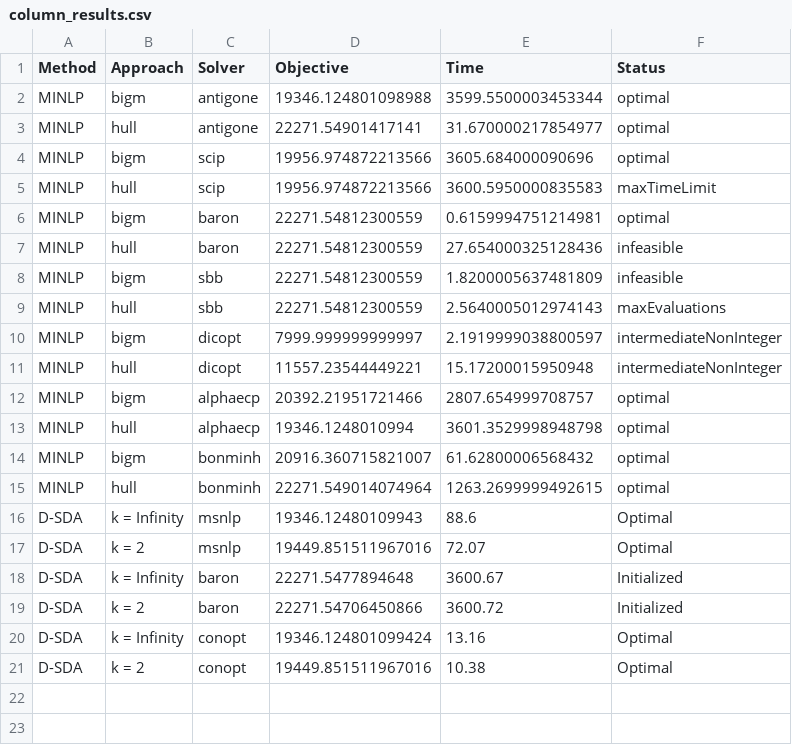
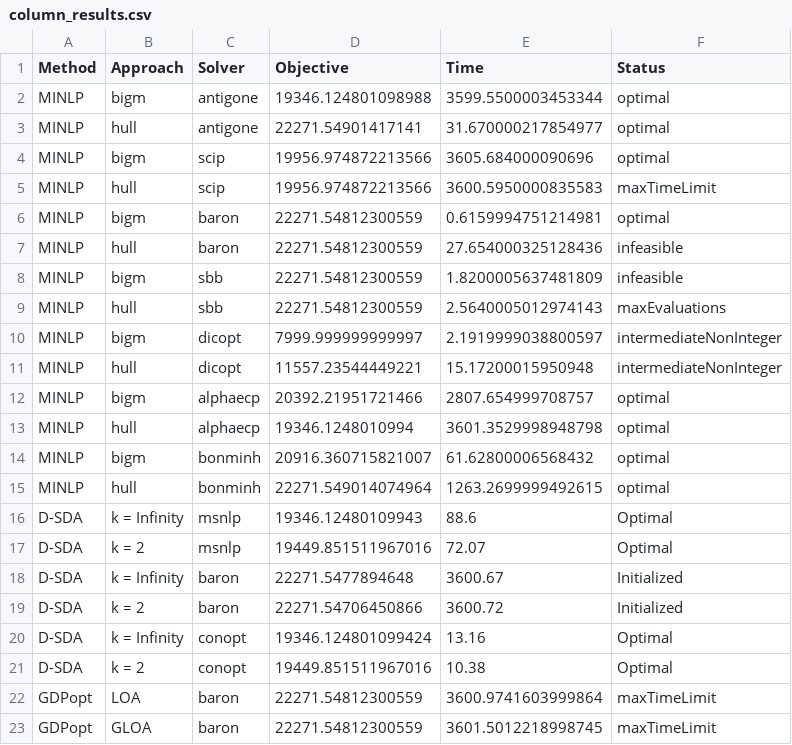
Before and after one commit to SECQUOIA/dsda-gdp, a CSV file: column_results.csv, drawn as a sheet.

Commit message:
Adding GDPopt column results with small tweak

```diff
--- a/column_results.csv
+++ b/column_results.csv
@@ -21 +21,3 @@ D-SDA,k = Infinity,conopt,19346.124801099424,13.16,Optimal
 D-SDA,k = 2,conopt,19449.851511967016,10.38,Optimal
+GDPopt,LOA,baron,22271.54812300559,3600.9741603999864,maxTimeLimit
+GDPopt,GLOA,baron,22271.54812300559,3601.5012218998745,maxTimeLimit
```
Also changed, not shown: 2 other files.
